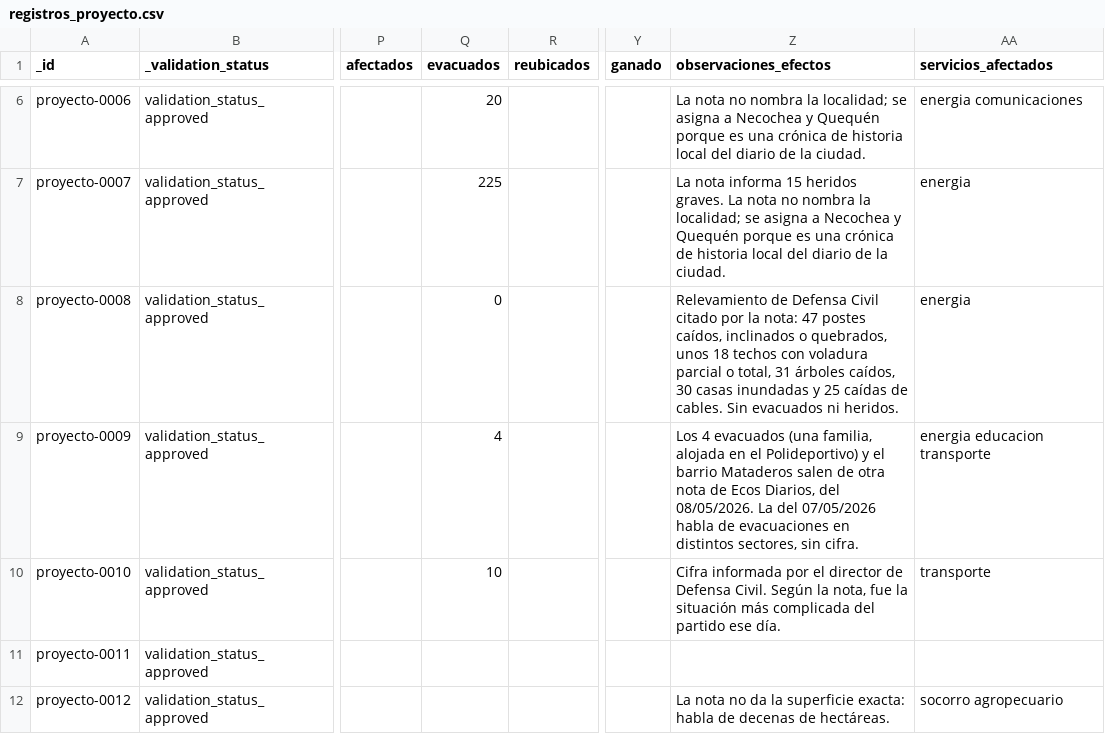
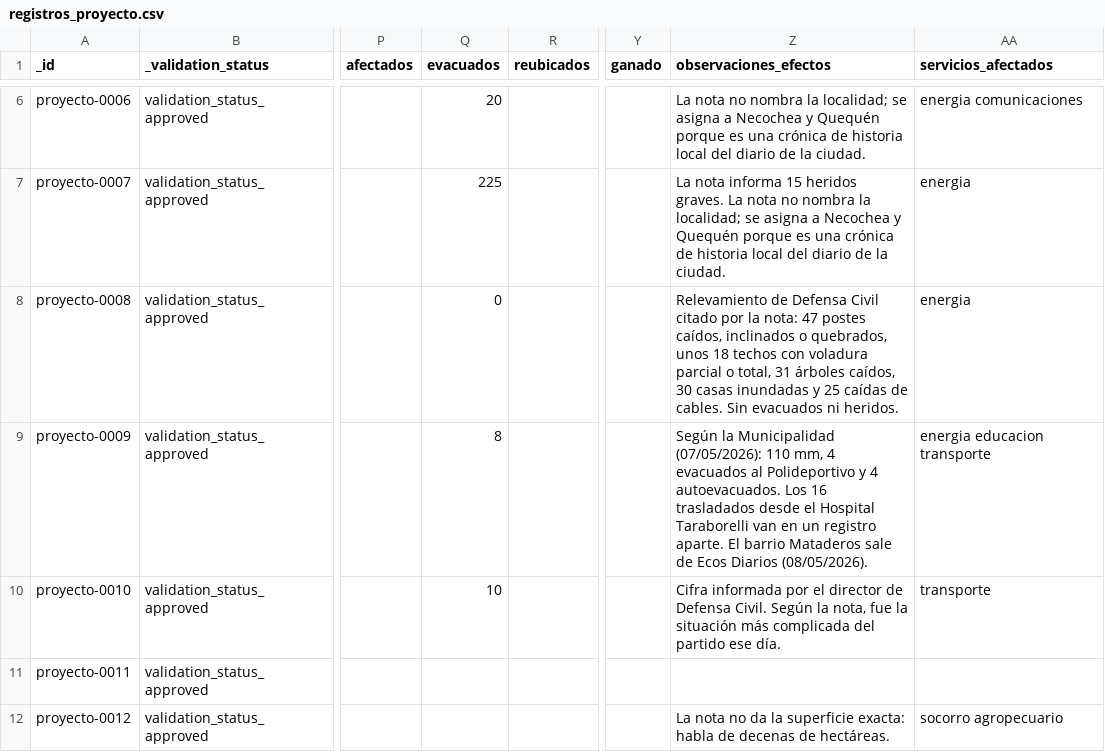
Before and after one commit to jsbertole-ai/mapa-riesgos-necochea, a CSV file: datos/inventario/registros_proyecto.csv, drawn as a sheet; only a part is shown, gaps mark what is left out; the diff covers the shown part only; the diff names each change by its address in the sheet, - before the commit and + after, or states it on an @@ line.

```diff
--- a/datos/inventario/registros_proyecto.csv
+++ b/datos/inventario/registros_proyecto.csv
-Q9 (evacuados): 4
+Q9 (evacuados): 8
-Z9 (observaciones_efectos): Los 4 evacuados (una familia, alojada en el Polideportivo) y el barrio Mataderos salen de otra nota de Ecos Diarios, del 08/05/2026. La del 07/05/2026 habla de evacuaciones en distintos sectores, sin cifra.
+Z9 (observaciones_efectos): Según la Municipalidad (07/05/2026): 110 mm, 4 evacuados al Polideportivo y 4 autoevacuados. Los 16 trasladados desde el Hospital Taraborelli van en un registro aparte. El barrio Mataderos sale de Ecos Diarios (08/05/2026).
```
Also changed, not shown: 1 added row and 5 edited cells elsewhere in this file, 6 other files.
